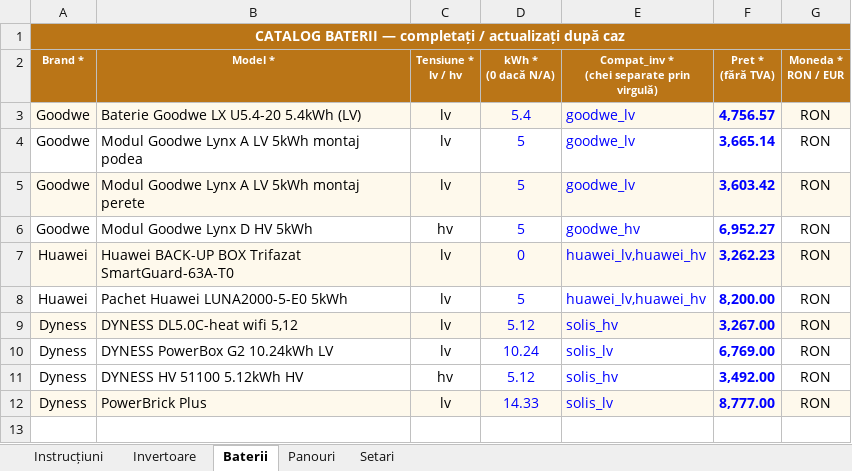
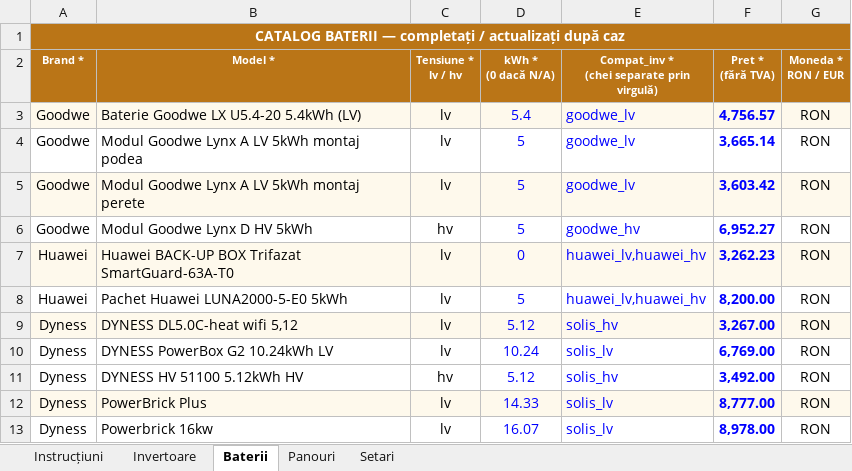
Before and after one commit to gabrielmarciuc-profceiss/platforma, an Excel workbook: configurator-fotovoltaic/catalog_produse_pv.xlsx, sheet Baterii, drawn as a sheet; values as stored, in another font and other column widths than the file's, no borders; the diff names each change by its address in the sheet, - before the commit and + after, or states it on an @@ line.

Commit message:
Add files via upload

```diff
--- a/configurator-fotovoltaic/catalog_produse_pv.xlsx (sheet Baterii)
+++ b/configurator-fotovoltaic/catalog_produse_pv.xlsx (sheet Baterii)
+row 13: Dyness | Powerbrick 16kw | lv | 16.07 | solis_lv | 8,978.00 | RON
```
